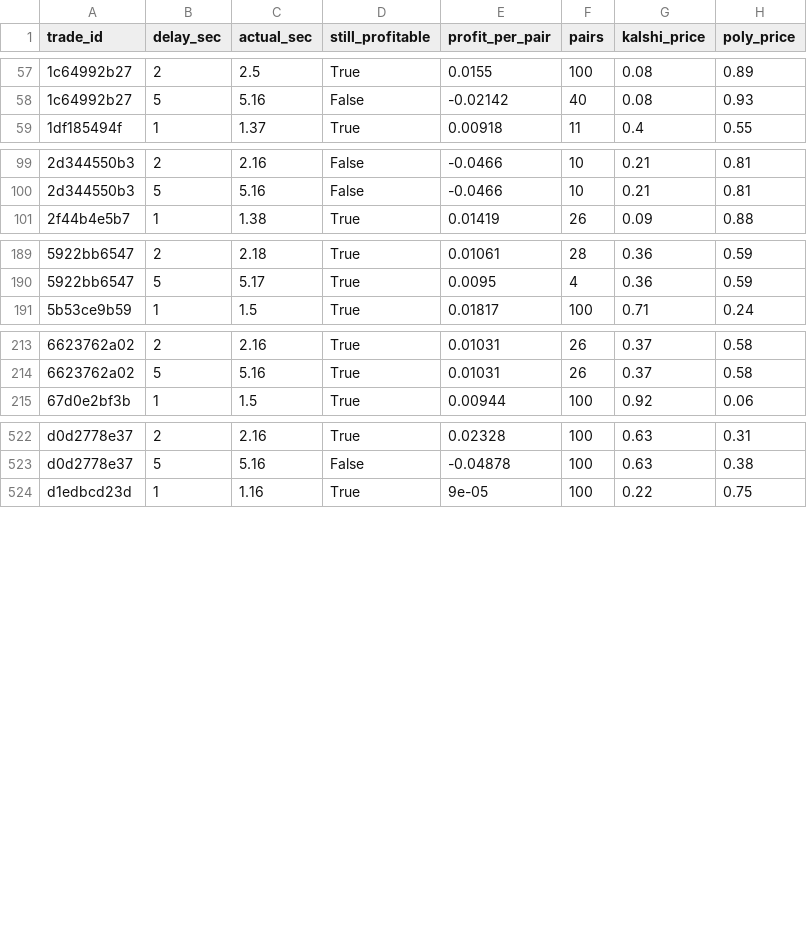
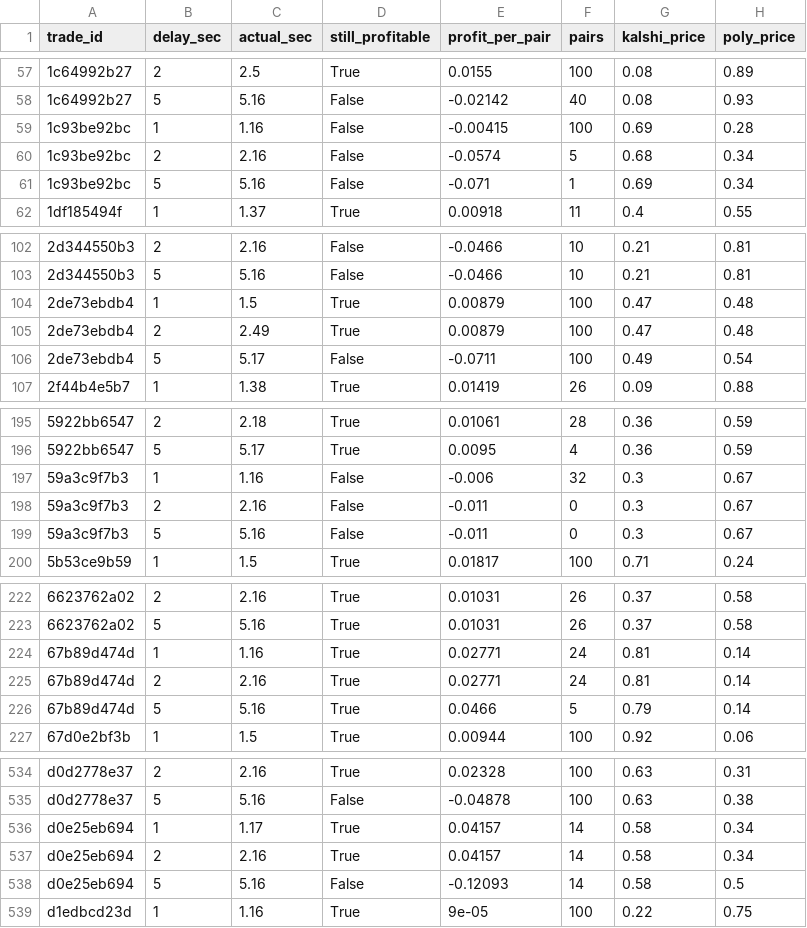
Before and after one commit to gwjp19/Garage-Band-Hedge-Fund, a CSV file: data/rechecks.csv, drawn as a sheet; only a part is shown, gaps mark what is left out.

```diff
--- a/data/rechecks.csv
+++ b/data/rechecks.csv
@@ -58,2 +58,5 @@ trade_id,delay_sec,actual_sec,still_profitable,profit_per_pair,pairs,kalshi_pric
 1c64992b27,5,5.16,False,-0.02142,40,0.08,0.93
+1c93be92bc,1,1.16,False,-0.00415,100,0.69,0.28
+1c93be92bc,2,2.16,False,-0.0574,5,0.68,0.34
+1c93be92bc,5,5.16,False,-0.071,1,0.69,0.34
 1df185494f,1,1.37,True,0.00918,11,0.4,0.55
@@ -100,2 +103,5 @@ trade_id,delay_sec,actual_sec,still_profitable,profit_per_pair,pairs,kalshi_pric
 2d344550b3,5,5.16,False,-0.0466,10,0.21,0.81
+2de73ebdb4,1,1.5,True,0.00879,100,0.47,0.48
+2de73ebdb4,2,2.49,True,0.00879,100,0.47,0.48
+2de73ebdb4,5,5.17,False,-0.0711,100,0.49,0.54
 2f44b4e5b7,1,1.38,True,0.01419,26,0.09,0.88
@@ -190,2 +196,5 @@ trade_id,delay_sec,actual_sec,still_profitable,profit_per_pair,pairs,kalshi_pric
 5922bb6547,5,5.17,True,0.0095,4,0.36,0.59
+59a3c9f7b3,1,1.16,False,-0.006,32,0.3,0.67
+59a3c9f7b3,2,2.16,False,-0.011,0,0.3,0.67
+59a3c9f7b3,5,5.16,False,-0.011,0,0.3,0.67
 5b53ce9b59,1,1.5,True,0.01817,100,0.71,0.24
@@ -214,2 +223,5 @@ trade_id,delay_sec,actual_sec,still_profitable,profit_per_pair,pairs,kalshi_pric
 6623762a02,5,5.16,True,0.01031,26,0.37,0.58
+67b89d474d,1,1.16,True,0.02771,24,0.81,0.14
+67b89d474d,2,2.16,True,0.02771,24,0.81,0.14
+67b89d474d,5,5.16,True,0.0466,5,0.79,0.14
 67d0e2bf3b,1,1.5,True,0.00944,100,0.92,0.06
@@ -523,2 +535,5 @@ d0d2778e37,2,2.16,True,0.02328,100,0.63,0.31
 d0d2778e37,5,5.16,False,-0.04878,100,0.63,0.38
+d0e25eb694,1,1.17,True,0.04157,14,0.58,0.34
+d0e25eb694,2,2.16,True,0.04157,14,0.58,0.34
+d0e25eb694,5,5.16,False,-0.12093,14,0.58,0.5
 d1edbcd23d,1,1.16,True,9e-05,100,0.22,0.75
```
Also changed, not shown: data/gaps.csv, data/trades.csv, 1 other file.
